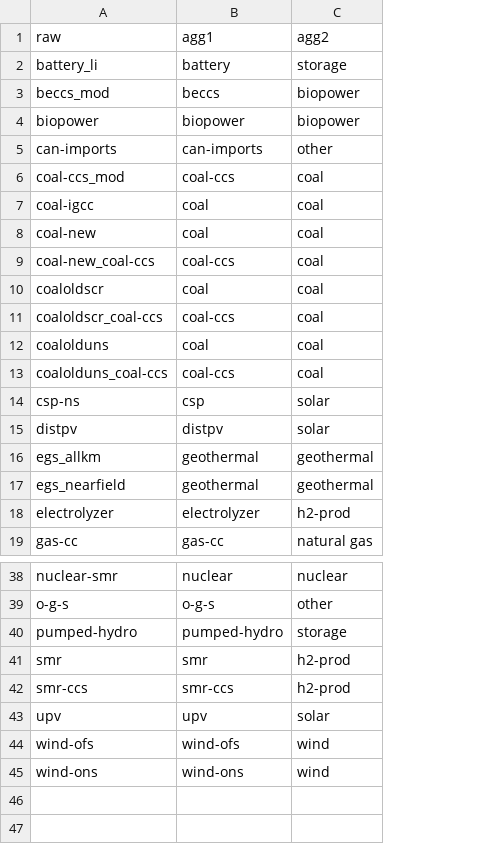
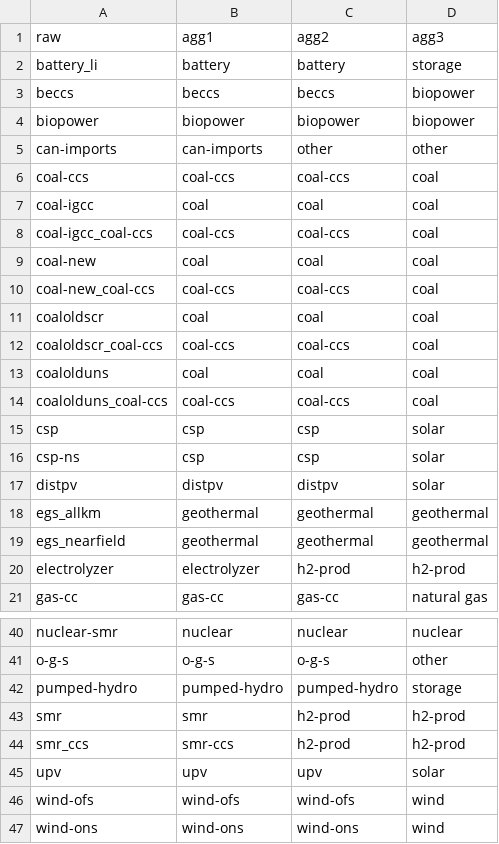
Before and after one commit to NatLabRockies/reedling, a CSV file: data-raw/tech_map.csv, drawn as a sheet; only a part is shown, gaps mark what is left out; addresses are those after the commit; the diff names each change by its address in the sheet, - before the commit and + after, or states it on an @@ line.

Commit message:
revised tech_formatting function

```diff
--- a/data-raw/tech_map.csv
+++ b/data-raw/tech_map.csv
+column C (agg2), rows 2-7: battery | beccs | biopower | other | coal-ccs | coal; rows 9-14: coal | coal-ccs | coal | coal-ccs | coal | coal-ccs; rows 16-21: csp | distpv | geothermal | geothermal | h2-prod | gas-cc; rows 40-47: nuclear | o-g-s | pumped-hydro | h2-prod | h2-prod | upv | wind-ofs | wind-ons
-D1: agg2
+D1: agg3
-A3 (raw): beccs_mod
+A3 (raw): beccs
-A6 (raw): coal-ccs_mod
+A6 (raw): coal-ccs
+row 8: coal-igcc_coal-ccs | coal-ccs | coal-ccs | coal
+row 15: csp | csp | csp | solar
-A44 (raw): smr-ccs
+A44 (raw): smr_ccs
```
Also changed, not shown: 5 other files.
